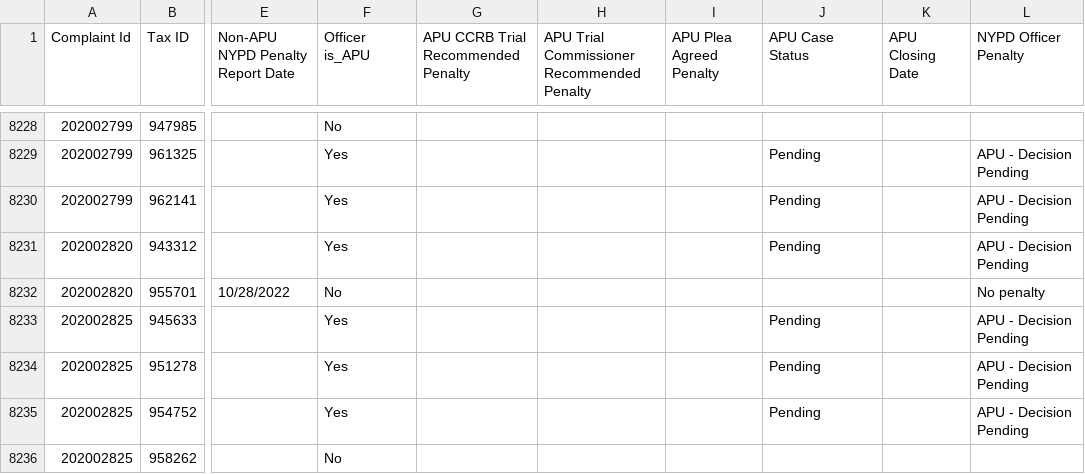
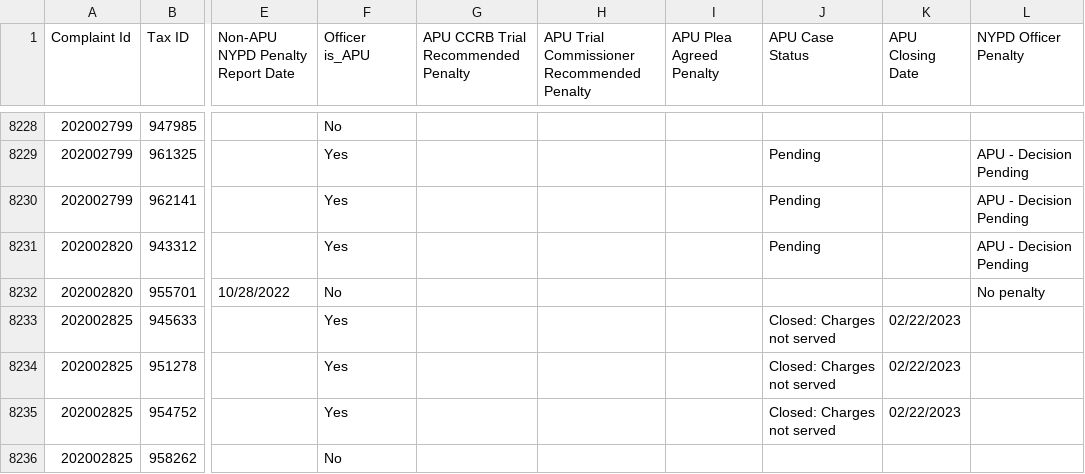
Before and after one commit to ryanwatkins/ccrb-complaints-database, a CSV file: ccrb-complaints-database-penalties.csv, drawn as a sheet; only a part is shown, gaps mark what is left out; the diff covers the shown part only; the diff names each change by its address in the sheet, - before the commit and + after, or states it on an @@ line.

```diff
--- a/ccrb-complaints-database-penalties.csv
+++ b/ccrb-complaints-database-penalties.csv
-J8233:J8235 (APU Case Status): Pending
+J8233:J8235 (APU Case Status): Closed: Charges not served
-K8233:K8235 (APU Closing Date): (empty)
+K8233:K8235 (APU Closing Date): 02/22/2023
-L8233:L8235 (NYPD Officer Penalty): APU - Decision Pending
+L8233:L8235 (NYPD Officer Penalty): (empty)
```
Also changed, not shown: 16 edited cells elsewhere in this file.
